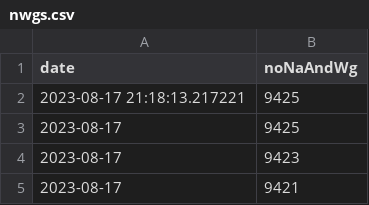
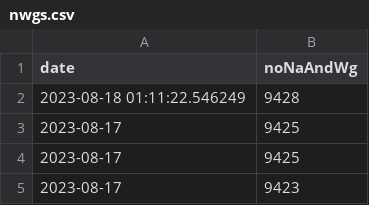
Before and after one commit to rkActions/aleatorio, a CSV file: _wgGesucht/analysis/nwgs.csv, drawn as a sheet; only a part is shown; the shorter side is filled out with more unchanged rows.

```diff
--- a/_wgGesucht/analysis/nwgs.csv
+++ b/_wgGesucht/analysis/nwgs.csv
@@ -1,3 +1,4 @@
 "date","noNaAndWg"
-2023-08-17 21:18:13.217221,9425
+2023-08-18 01:11:22.546249,9428
+2023-08-17,9425
 2023-08-17,9425
```
